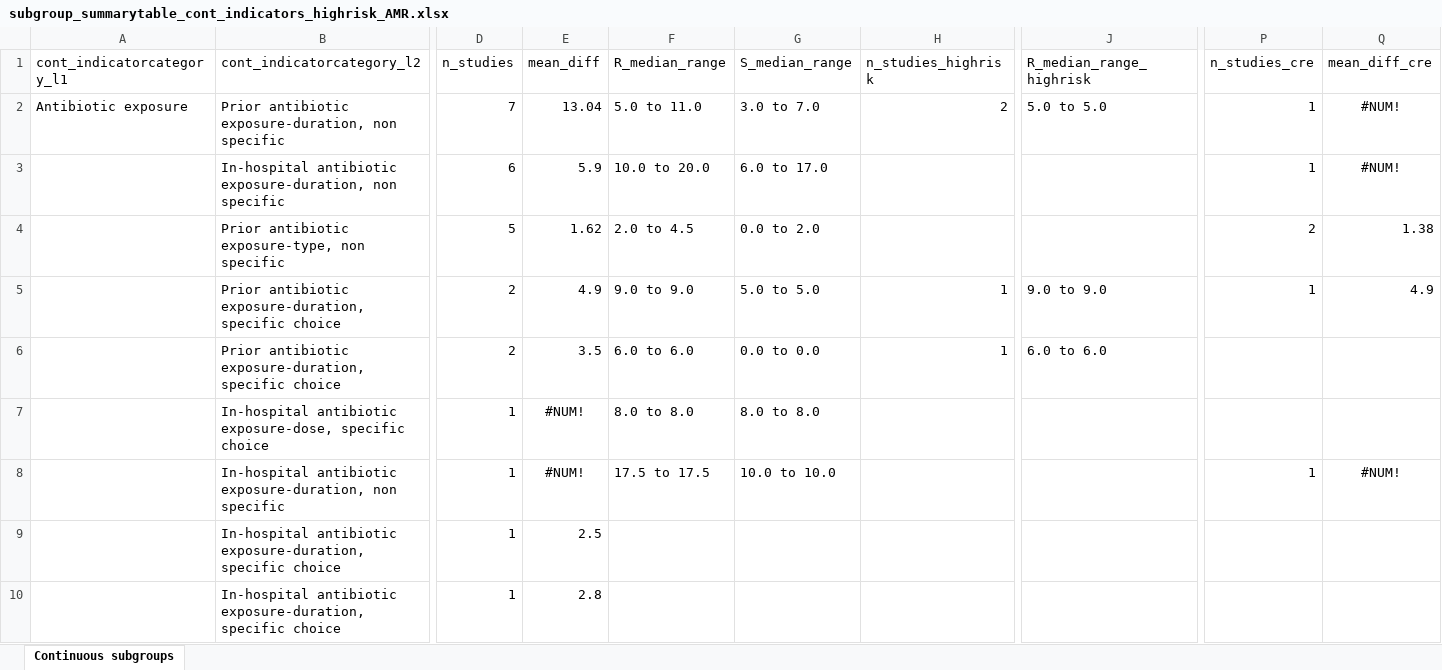
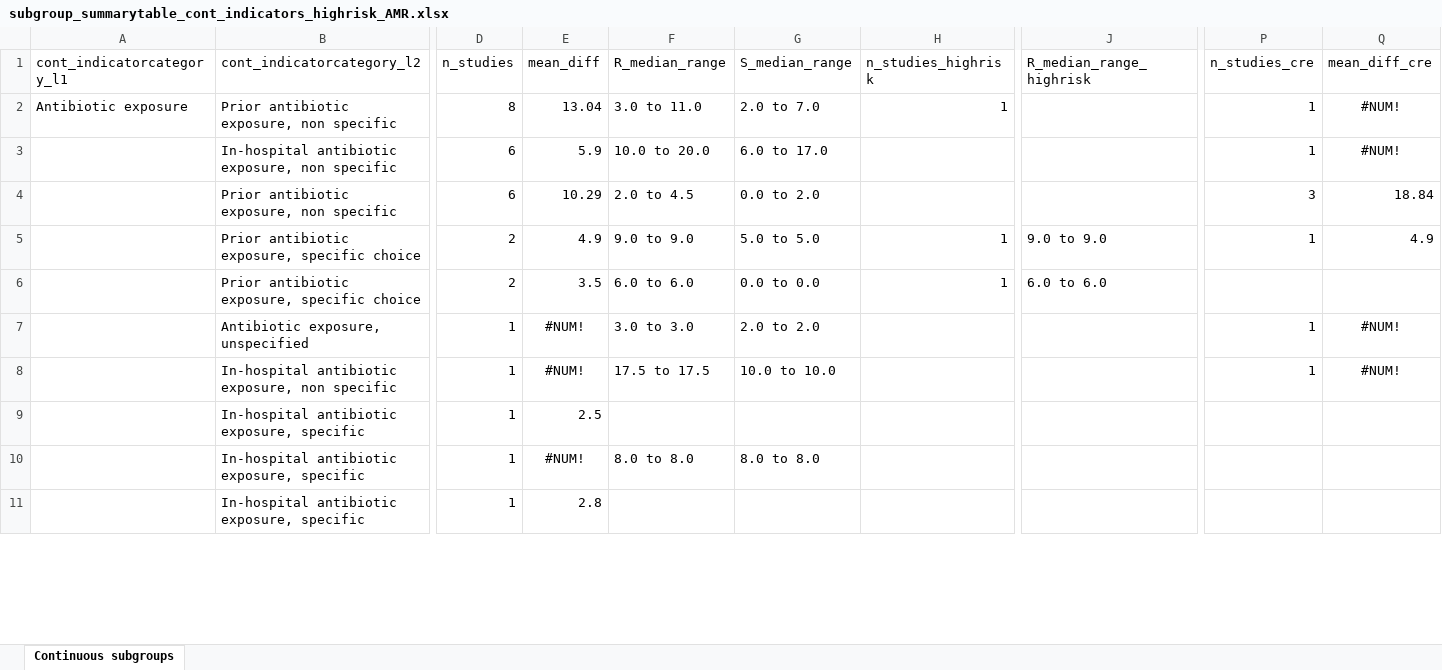
Before and after one commit to ingelbeen/scoping_amr_indicators, an Excel workbook: subgroup_summarytable_cont_indicators_highrisk_AMR.xlsx, sheet Continuous subgroups, drawn as a sheet; only a part is shown, gaps mark what is left out; values as stored, in another font and other column widths than the file's, no borders; removed rows and columns are numbered as before the commit, all else as after; rows hold the shown columns only; the diff covers the shown part only; the diff names each change by its address in the sheet, - before the commit and + after, or states it on an @@ line.

```diff
--- a/subgroup_summarytable_cont_indicators_highrisk_AMR.xlsx (sheet Continuous subgroups)
+++ b/subgroup_summarytable_cont_indicators_highrisk_AMR.xlsx (sheet Continuous subgroups)
-B2 (cont_indicatorcategory_l2): Prior antibiotic exposure-duration, non specific
+B2 (cont_indicatorcategory_l2): Prior antibiotic exposure, non specific
-D2 (n_studies): 7
+D2 (n_studies): 8
-F2 (R_median_range): 5.0 to 11.0
+F2 (R_median_range): 3.0 to 11.0
-G2 (S_median_range): 3.0 to 7.0
+G2 (S_median_range): 2.0 to 7.0
-H2 (n_studies_highrisk): 2
+H2 (n_studies_highrisk): 1
-J2 (R_median_range_highrisk): 5.0 to 5.0
+J2 (R_median_range_highrisk): (empty)
-B3 (cont_indicatorcategory_l2): In-hospital antibiotic exposure-duration, non specific
+B3 (cont_indicatorcategory_l2): In-hospital antibiotic exposure, non specific
-B4 (cont_indicatorcategory_l2): Prior antibiotic exposure-type, non specific
+B4 (cont_indicatorcategory_l2): Prior antibiotic exposure, non specific
-D4 (n_studies): 5
+D4 (n_studies): 6
-E4 (mean_diff): 1.62
+E4 (mean_diff): 10.29
-P4 (n_studies_cre): 2
+P4 (n_studies_cre): 3
-Q4 (mean_diff_cre): 1.38
+Q4 (mean_diff_cre): 18.84
-B5:B6 (cont_indicatorcategory_l2): Prior antibiotic exposure-duration, specific choice
+B5:B6 (cont_indicatorcategory_l2): Prior antibiotic exposure, specific choice
-row 7:  | In-hospital antibiotic exposure-dose, specific choice | 1 | #NUM! | 8.0 to 8.0 | 8.0 to 8.0
+row 7:  | Antibiotic exposure, unspecified | 1 | #NUM! | 3.0 to 3.0 | 2.0 to 2.0 |  |  | 1 | #NUM!
-B8 (cont_indicatorcategory_l2): In-hospital antibiotic exposure-duration, non specific
+B8 (cont_indicatorcategory_l2): In-hospital antibiotic exposure, non specific
-B9 (cont_indicatorcategory_l2): In-hospital antibiotic exposure-duration, specific choice
+B9 (cont_indicatorcategory_l2): In-hospital antibiotic exposure, specific
+row 10:  | In-hospital antibiotic exposure, specific | 1 | #NUM! | 8.0 to 8.0 | 8.0 to 8.0
-B11 (cont_indicatorcategory_l2): In-hospital antibiotic exposure-duration, specific choice
+B11 (cont_indicatorcategory_l2): In-hospital antibiotic exposure, specific
```
Also changed, not shown: 13 added rows, 49 removed rows, 119 edited cells and cell formats elsewhere in this sheet, amrgroups.xlsx, categorical_indicators_summary.xlsx, 15 other files.
